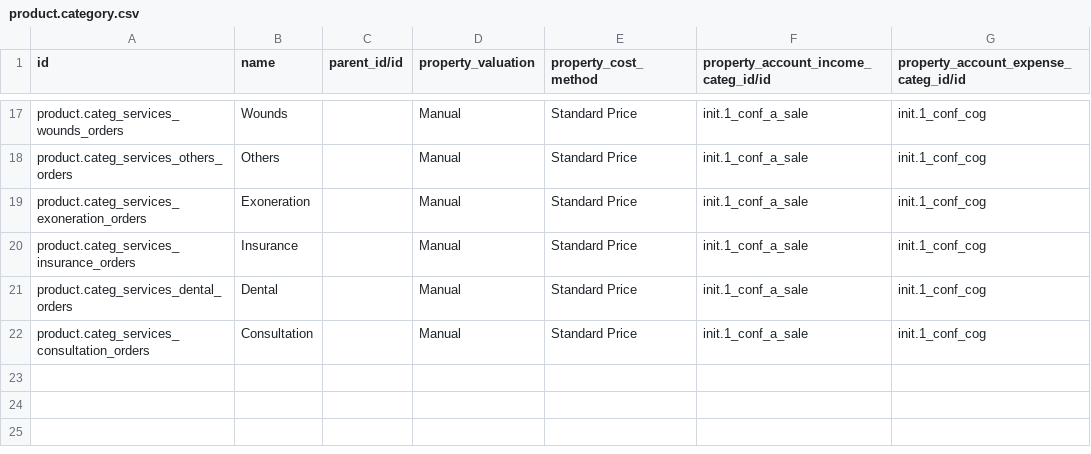
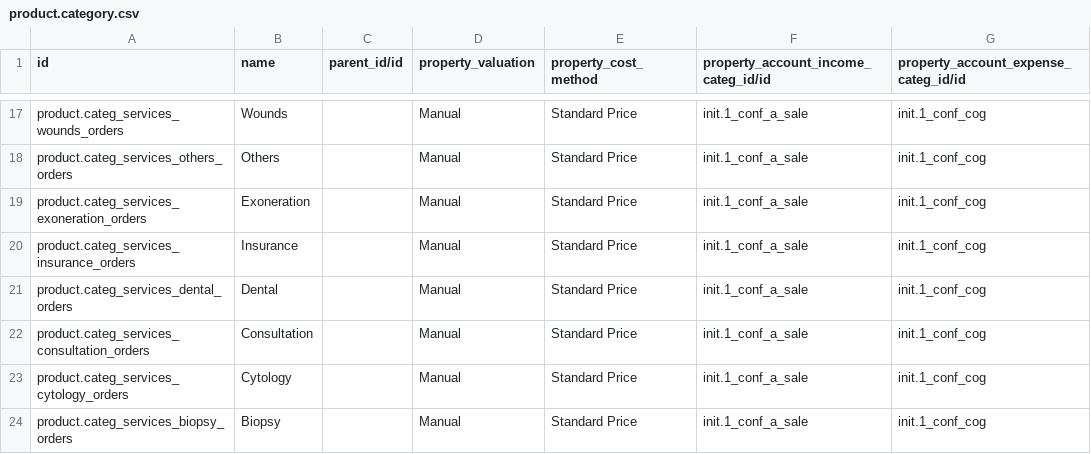
Before and after one commit to CRUDEM/ozone-hsc, a CSV file: configs/odoo/initializer_config/product_category/product.category.csv, drawn as a sheet; only a part is shown, gaps mark what is left out.

```diff
--- a/configs/odoo/initializer_config/product_category/product.category.csv
+++ b/configs/odoo/initializer_config/product_category/product.category.csv
@@ -22 +22,3 @@ product.categ_services_dental_orders,Dental,,Manual,Standard Price,init.1_conf_a
 product.categ_services_consultation_orders,Consultation,,Manual,Standard Price,init.1_conf_a_sale,init.1_conf_cog
+product.categ_services_cytology_orders,Cytology,,Manual,Standard Price,init.1_conf_a_sale,init.1_conf_cog
+product.categ_services_biopsy_orders,Biopsy,,Manual,Standard Price,init.1_conf_a_sale,init.1_conf_cog
```
Also changed, not shown: configs/openmrs/initializer_config/concepts/orders_AllOrderable.csv, 5 other files.
